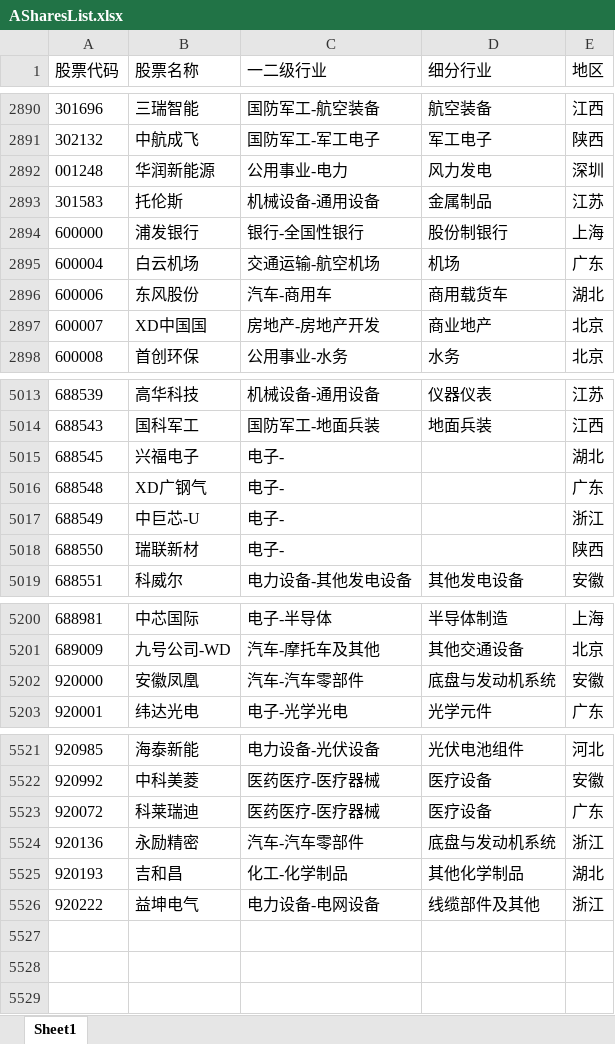
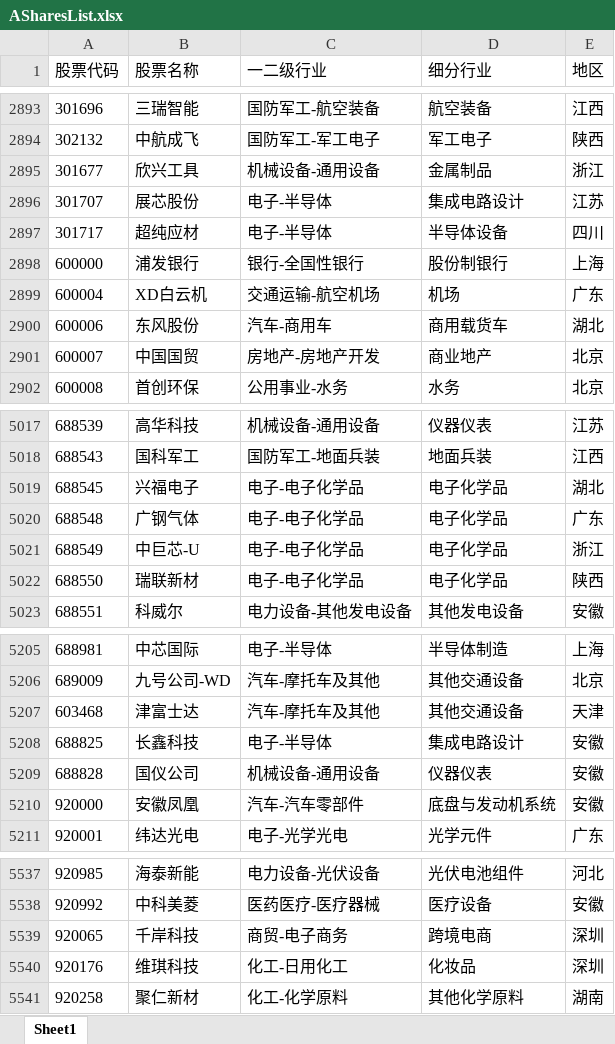
Before and after one commit to Kerwin-Lau/LimaGen1, an Excel workbook: 01_Database/01_Ashares/ASharesList.xlsx, sheet Sheet1, drawn as a sheet; only a part is shown, gaps mark what is left out; values as stored, in another font and other column widths than the file's, no borders; removed rows and columns are numbered as before the commit, all else as after; the diff covers the shown part only; the diff names each change by its address in the sheet, - before the commit and + after, or states it on an @@ line.

```diff
--- a/01_Database/01_Ashares/ASharesList.xlsx (sheet Sheet1)
+++ b/01_Database/01_Ashares/ASharesList.xlsx (sheet Sheet1)
-row 2892: 001248 | 华润新能源 | 公用事业-电力 | 风力发电 | 深圳
@@ row 2893 moved to row 2843: 301583 @@
+row 2895: 301677 | 欣兴工具 | 机械设备-通用设备 | 金属制品 | 浙江
+row 2896: 301707 | 展芯股份 | 电子-半导体 | 集成电路设计 | 江苏
+row 2897: 301717 | 超纯应材 | 电子-半导体 | 半导体设备 | 四川
-B2899 (股票名称): 白云机场
+B2899 (股票名称): XD白云机
-B2901 (股票名称): XD中国国
+B2901 (股票名称): 中国国贸
-C5019:C5022 (一二级行业): 电子-
+C5019:C5022 (一二级行业): 电子-电子化学品
-D5019:D5022 (细分行业): (empty)
+D5019:D5022 (细分行业): 电子化学品
-B5020 (股票名称): XD广钢气
+B5020 (股票名称): 广钢气体
+row 5207: 603468 | 津富士达 | 汽车-摩托车及其他 | 其他交通设备 | 天津
+row 5208: 688825 | 长鑫科技 | 电子-半导体 | 集成电路设计 | 安徽
+row 5209: 688828 | 国仪公司 | 机械设备-通用设备 | 仪器仪表 | 安徽
@@ row 5523 moved to row 5256: 920072 @@
@@ row 5524 moved to row 5296: 920136 @@
@@ row 5525 moved to row 5329: 920193 @@
@@ row 5526 moved to row 5343: 920222 @@
+row 5539: 920065 | 千岸科技 | 商贸-电子商务 | 跨境电商 | 深圳
+row 5540: 920176 | 维琪科技 | 化工-日用化工 | 化妆品 | 深圳
+row 5541: 920258 | 聚仁新材 | 化工-化学原料 | 其他化学原料 | 湖南
```
Also changed, not shown: 8 added rows, 1 removed row and 182 edited cells elsewhere in this sheet, 02_DataProcess/01_Ashares/01_DaliyUpdate/活跃市值多空区间.xlsx, 11 other files.
